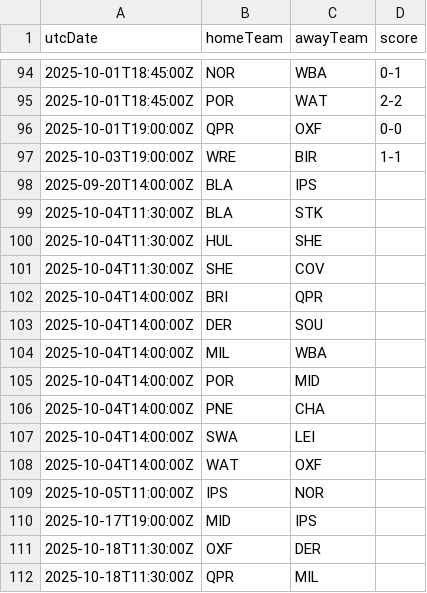
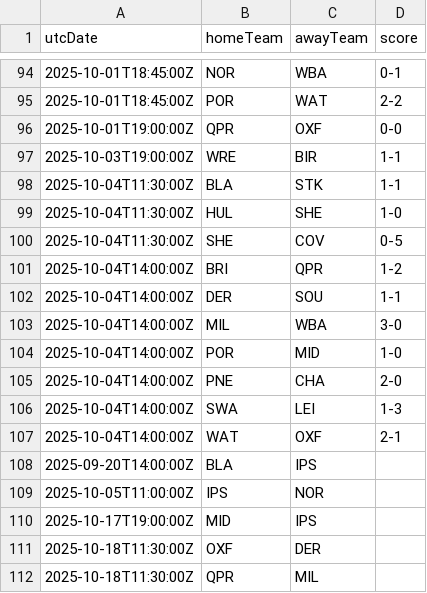
Before and after one commit to cbdq-io/datasets, a CSV file: org/football-data/data/ELC.csv, drawn as a sheet; only a part is shown, gaps mark what is left out; removed rows and columns are numbered as before the commit, all else as after; the diff names each change by its address in the sheet, - before the commit and + after, or states it on an @@ line.

```diff
--- a/org/football-data/data/ELC.csv
+++ b/org/football-data/data/ELC.csv
+row 98: 2025-10-04T11:30:00Z | BLA | STK | 1-1
+row 99: 2025-10-04T11:30:00Z | HUL | SHE | 1-0
+row 100: 2025-10-04T11:30:00Z | SHE | COV | 0-5
+row 101: 2025-10-04T14:00:00Z | BRI | QPR | 1-2
+row 102: 2025-10-04T14:00:00Z | DER | SOU | 1-1
+row 103: 2025-10-04T14:00:00Z | MIL | WBA | 3-0
+row 104: 2025-10-04T14:00:00Z | POR | MID | 1-0
+row 105: 2025-10-04T14:00:00Z | PNE | CHA | 2-0
+row 106: 2025-10-04T14:00:00Z | SWA | LEI | 1-3
+row 107: 2025-10-04T14:00:00Z | WAT | OXF | 2-1
-row 99: 2025-10-04T11:30:00Z | BLA | STK
-row 100: 2025-10-04T11:30:00Z | HUL | SHE
-row 101: 2025-10-04T11:30:00Z | SHE | COV
-row 102: 2025-10-04T14:00:00Z | BRI | QPR
-row 103: 2025-10-04T14:00:00Z | DER | SOU
-row 104: 2025-10-04T14:00:00Z | MIL | WBA
-row 105: 2025-10-04T14:00:00Z | POR | MID
-row 106: 2025-10-04T14:00:00Z | PNE | CHA
-row 107: 2025-10-04T14:00:00Z | SWA | LEI
-row 108: 2025-10-04T14:00:00Z | WAT | OXF
```
Also changed, not shown: org/football-data/data/BL1.csv, org/football-data/data/BSA.csv, 5 other files.
